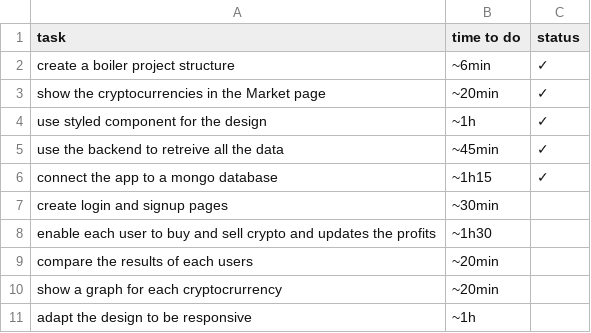
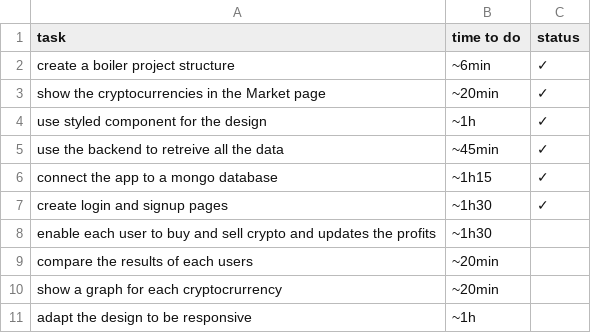
Before and after one commit to elie-atia/binance-web-app, a CSV file: steps.csv, drawn as a sheet.

```diff
--- a/steps.csv
+++ b/steps.csv
@@ -6,3 +6,3 @@
 "connect the app to a  mongo database", "~1h15", "✓"
-"create login and signup pages", "~30min", ""
+"create login and signup pages", "~1h30", "✓"
 "enable each user to buy and sell crypto and updates the profits", "~1h30",""
```
Also changed, not shown: 4 other files.
